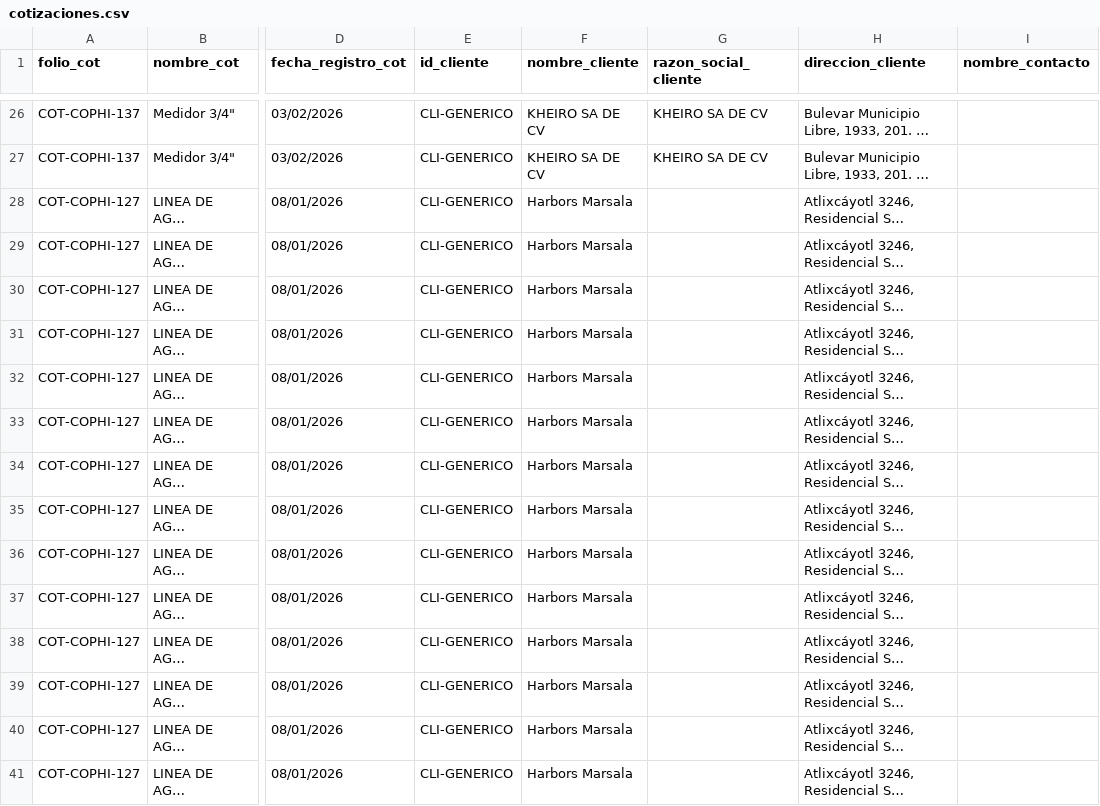
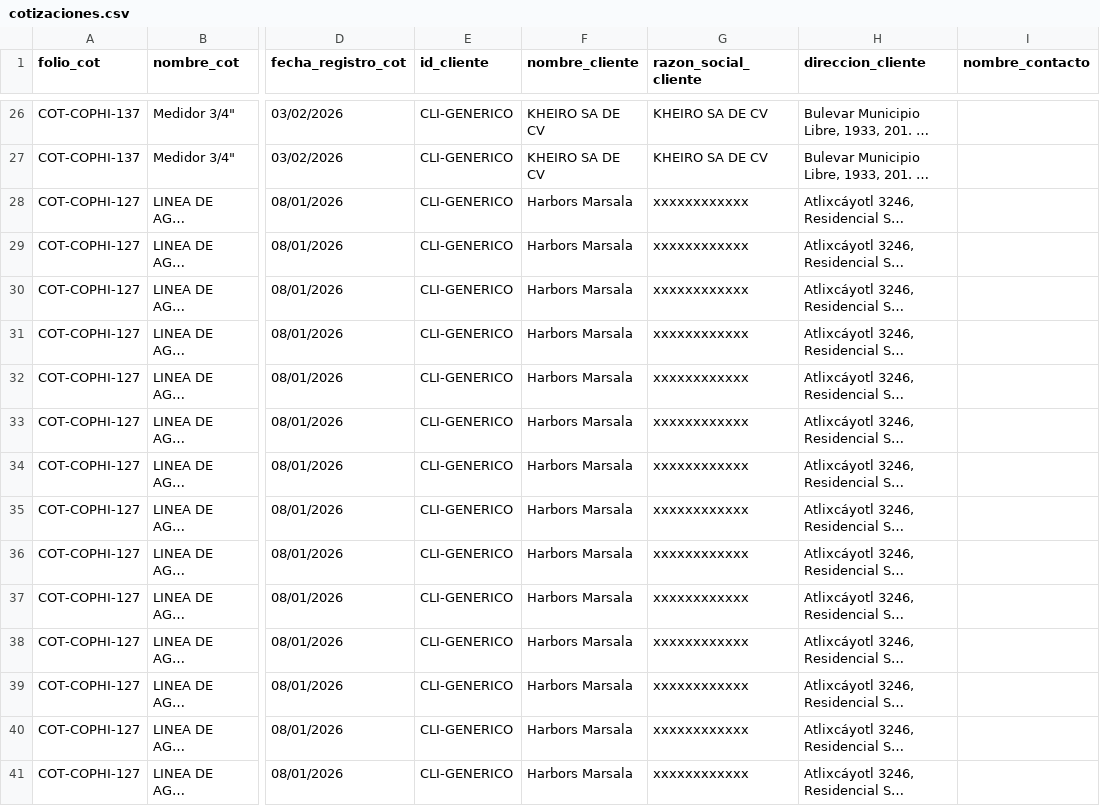
Before and after one commit to iyari02medina/Plantillas, a CSV file: Cotizacion/cotizaciones.csv, drawn as a sheet; only a part is shown, gaps mark what is left out; long unchanged cells end in …; the diff covers the shown part only; the diff names each change by its address in the sheet, - before the commit and + after, or states it on an @@ line.

```diff
--- a/Cotizacion/cotizaciones.csv
+++ b/Cotizacion/cotizaciones.csv
-G28:G41 (razon_social_cliente): (empty)
+G28:G41 (razon_social_cliente): xxxxxxxxxxxx
```
Also changed, not shown: 20 edited cells elsewhere in this file, 4 other files.
